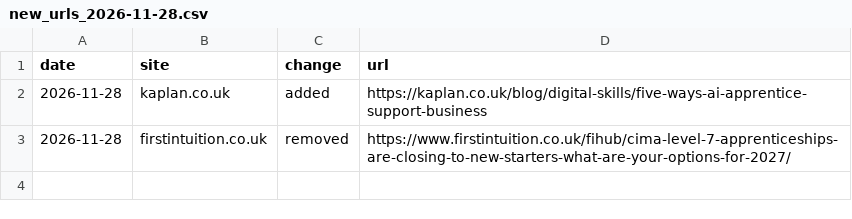
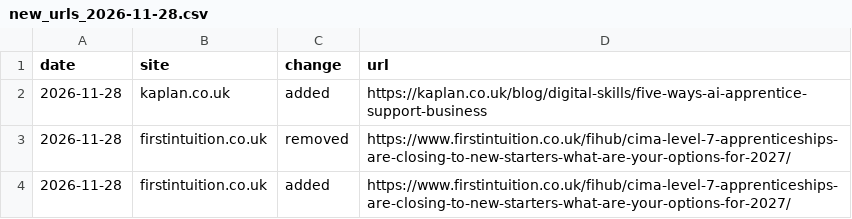
Before and after one commit to ennrenn/mapwatch, a CSV file: docs/deltas/new_urls_2026-11-28.csv, drawn as a sheet.

```diff
--- a/docs/deltas/new_urls_2026-11-28.csv
+++ b/docs/deltas/new_urls_2026-11-28.csv
@@ -3 +3,2 @@ date,site,change,url
 2026-11-28,firstintuition.co.uk,removed,https://www.firstintuition.co.uk/fihub/cima-level-7-apprenticeships-are-closing-to-new-starters-what-are-your-options-for-2027/
+2026-11-28,firstintuition.co.uk,added,https://www.firstintuition.co.uk/fihub/cima-level-7-apprenticeships-are-closing-to-new-starters-what-are-your-options-for-2027/
```
Also changed, not shown: 2 other files.
